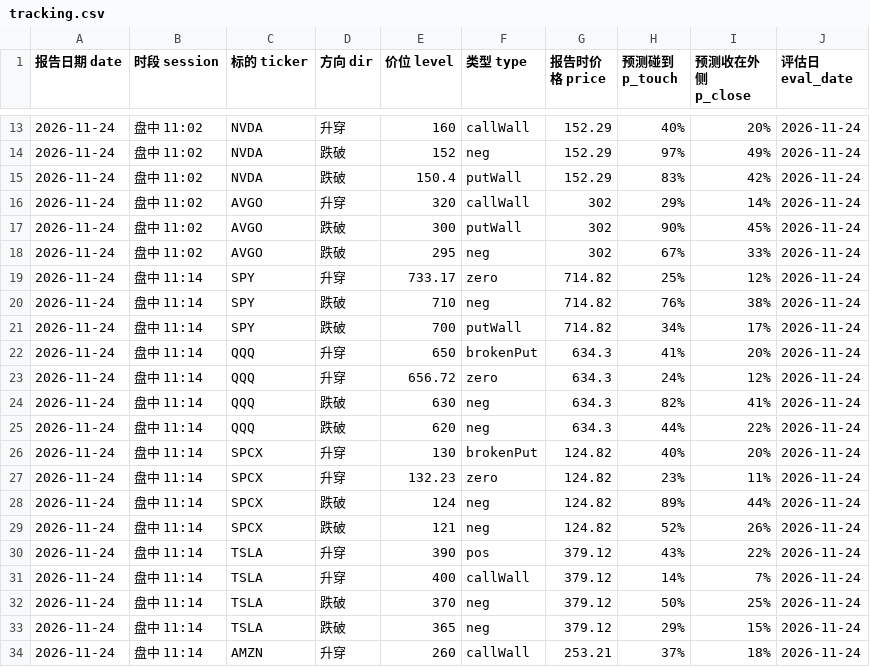
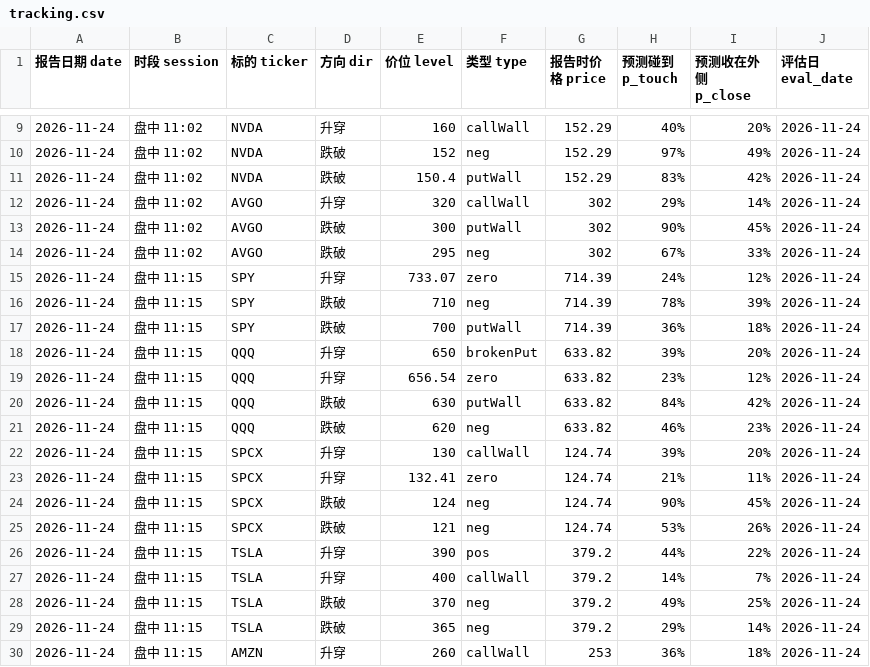
Before and after one commit to Steven4609/GEX, a CSV file: data/tracking.csv, drawn as a sheet; only a part is shown, gaps mark what is left out; addresses are those after the commit; the diff covers the shown part only; the diff names each change by its address in the sheet, - before the commit and + after, or states it on an @@ line.

```diff
--- a/data/tracking.csv
+++ b/data/tracking.csv
-B15:B30 (时段 session): 盘中 11:14
+B15:B30 (时段 session): 盘中 11:15
-E15 (价位 level): 733.17
+E15 (价位 level): 733.07
-G15:G17 (报告时价格 price): 714.82
+G15:G17 (报告时价格 price): 714.39
-H15 (预测碰到 p_touch): 25%
+H15 (预测碰到 p_touch): 24%
-H16 (预测碰到 p_touch): 76%
+H16 (预测碰到 p_touch): 78%
-I16 (预测收在外侧 p_close): 38%
+I16 (预测收在外侧 p_close): 39%
-H17 (预测碰到 p_touch): 34%
+H17 (预测碰到 p_touch): 36%
-I17 (预测收在外侧 p_close): 17%
+I17 (预测收在外侧 p_close): 18%
-G18:G21 (报告时价格 price): 634.3
+G18:G21 (报告时价格 price): 633.82
-H18 (预测碰到 p_touch): 41%
+H18 (预测碰到 p_touch): 39%
-E19 (价位 level): 656.72
+E19 (价位 level): 656.54
-H19 (预测碰到 p_touch): 24%
+H19 (预测碰到 p_touch): 23%
-F20 (类型 type): neg
+F20 (类型 type): putWall
-H20 (预测碰到 p_touch): 82%
+H20 (预测碰到 p_touch): 84%
-I20 (预测收在外侧 p_close): 41%
+I20 (预测收在外侧 p_close): 42%
-H21 (预测碰到 p_touch): 44%
+H21 (预测碰到 p_touch): 46%
-I21 (预测收在外侧 p_close): 22%
+I21 (预测收在外侧 p_close): 23%
-F22 (类型 type): brokenPut
+F22 (类型 type): callWall
-G22:G25 (报告时价格 price): 124.82
+G22:G25 (报告时价格 price): 124.74
-H22 (预测碰到 p_touch): 40%
+H22 (预测碰到 p_touch): 39%
-E23 (价位 level): 132.23
+E23 (价位 level): 132.41
-H23 (预测碰到 p_touch): 23%
+H23 (预测碰到 p_touch): 21%
-H24 (预测碰到 p_touch): 89%
+H24 (预测碰到 p_touch): 90%
-I24 (预测收在外侧 p_close): 44%
+I24 (预测收在外侧 p_close): 45%
-H25 (预测碰到 p_touch): 52%
+H25 (预测碰到 p_touch): 53%
-G26:G29 (报告时价格 price): 379.12
+G26:G29 (报告时价格 price): 379.2
-H26 (预测碰到 p_touch): 43%
+H26 (预测碰到 p_touch): 44%
-H28 (预测碰到 p_touch): 50%
+H28 (预测碰到 p_touch): 49%
-I29 (预测收在外侧 p_close): 15%
+I29 (预测收在外侧 p_close): 14%
-G30 (报告时价格 price): 253.21
+G30 (报告时价格 price): 253
-H30 (预测碰到 p_touch): 37%
+H30 (预测碰到 p_touch): 36%
```
Also changed, not shown: 4 added rows, 4 removed rows and 8 edited cells elsewhere in this file, 5 other files.
